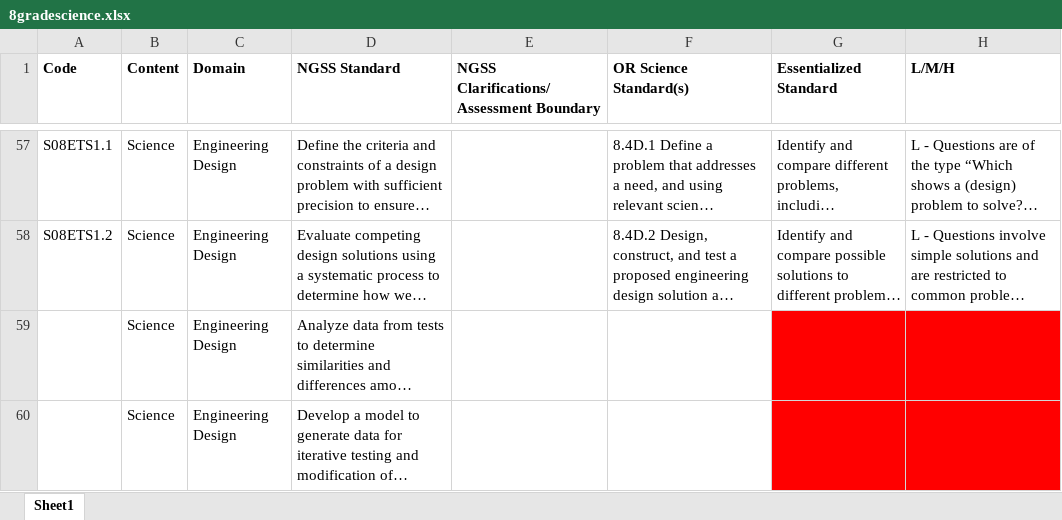
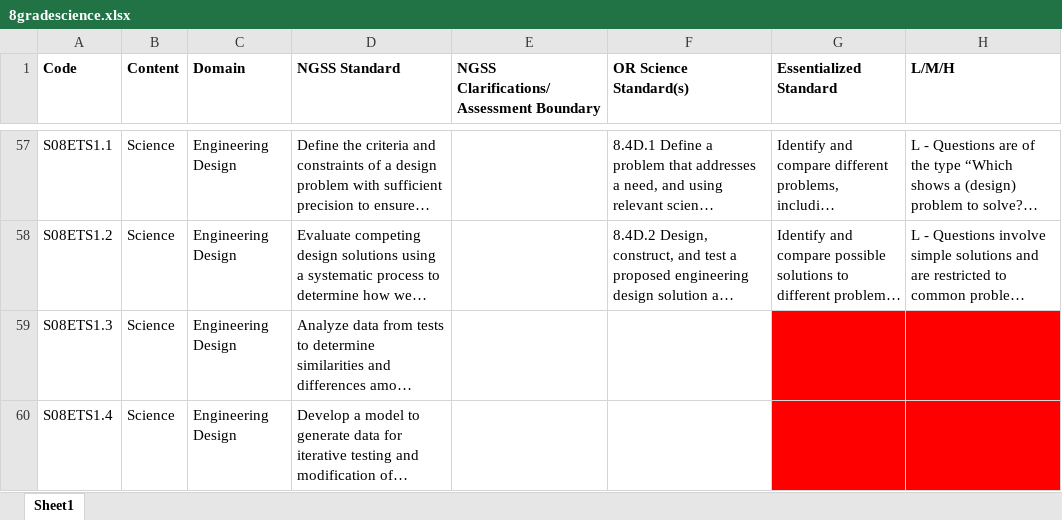
Before and after one commit to datalorax/text-analysis-content-validity, an Excel workbook: data/8gradescience.xlsx, sheet Sheet1, drawn as a sheet; only a part is shown, gaps mark what is left out; long unchanged cells end in …; values as stored, in another font and other column widths than the file's, no borders; the diff covers the shown part only; the diff names each change by its address in the sheet, - before the commit and + after, or states it on an @@ line.

```diff
--- a/data/8gradescience.xlsx (sheet Sheet1)
+++ b/data/8gradescience.xlsx (sheet Sheet1)
-A59 (Code): (empty)
+A59 (Code): S08ETS1.3
-A60 (Code): (empty)
+A60 (Code): S08ETS1.4
```
Also changed, not shown: 32 edited cells elsewhere in this sheet.
